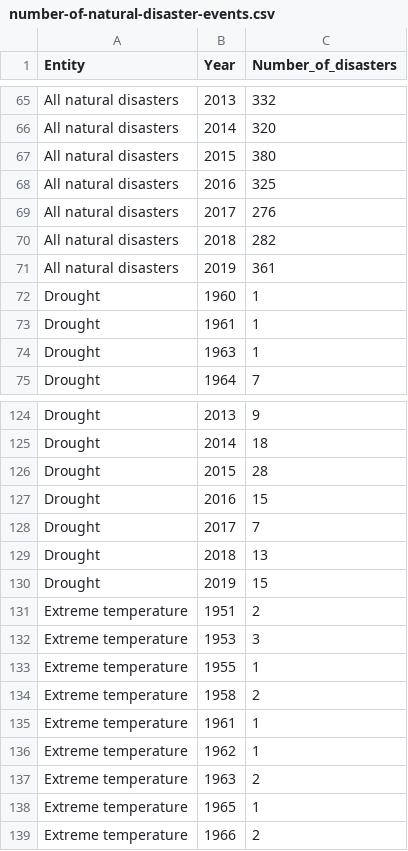
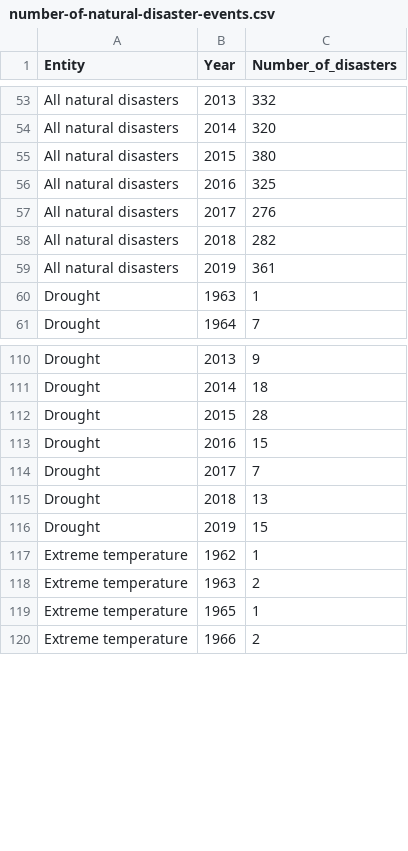
Before and after one commit to cretonv/WSDataviz, a CSV file: static/data/number-of-natural-disaster-events.csv, drawn as a sheet; only a part is shown, gaps mark what is left out; the diff covers the shown part only; the diff names each change by its address in the sheet, - before the commit and + after, or states it on an @@ line.

```diff
--- a/static/data/number-of-natural-disaster-events.csv
+++ b/static/data/number-of-natural-disaster-events.csv
-row 72: Drought | 1960 | 1
-row 73: Drought | 1961 | 1
-row 131: Extreme temperature | 1951 | 2
-row 132: Extreme temperature | 1953 | 3
-row 133: Extreme temperature | 1955 | 1
-row 134: Extreme temperature | 1958 | 2
-row 135: Extreme temperature | 1961 | 1
```
Also changed, not shown: 45 removed rows elsewhere in this file, 6 other files.
